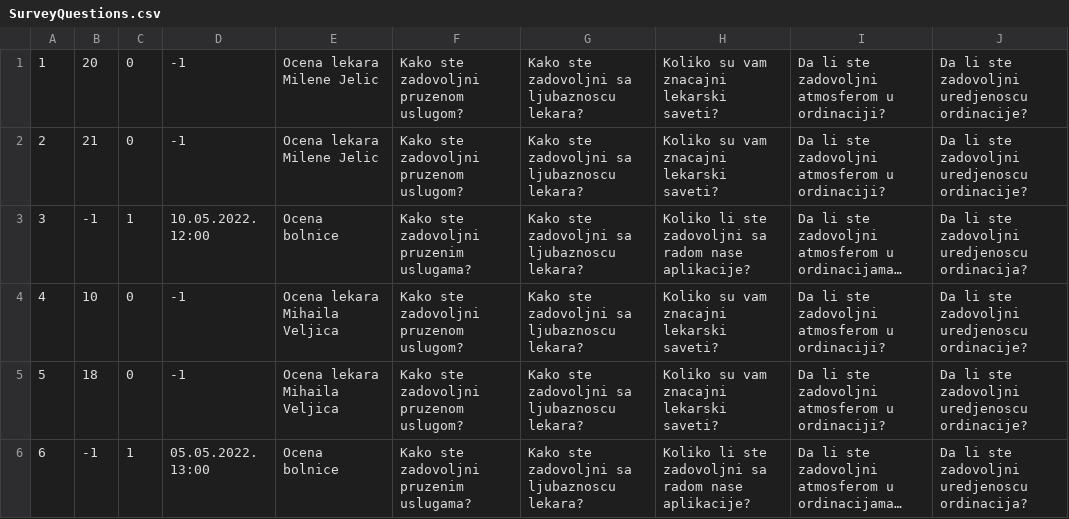
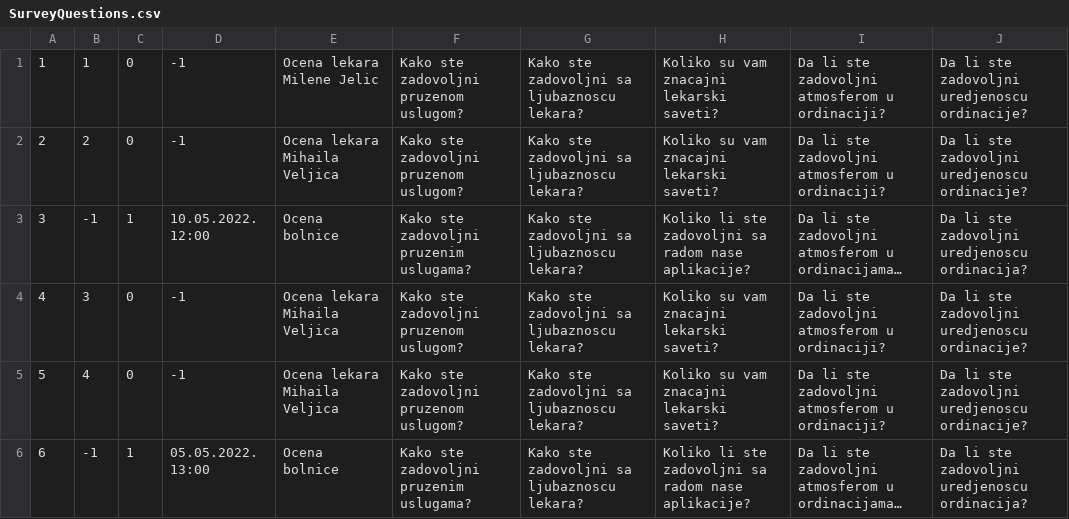
Before and after one commit to miloszeljko00/zdravstvena-ustanova, a CSV file: zdravstvena_ustanova/Resources/data/SurveyQuestions.csv, drawn as a sheet; long unchanged cells end in …; the diff names each change by its address in the sheet, - before the commit and + after, or states it on an @@ line.

```diff
--- a/zdravstvena_ustanova/Resources/data/SurveyQuestions.csv
+++ b/zdravstvena_ustanova/Resources/data/SurveyQuestions.csv
-B1: 20
+B1: 1
-B2: 21
+B2: 2
-E2: Ocena lekara Milene Jelic
+E2: Ocena lekara Mihaila Veljica
-B4: 10
+B4: 3
-B5: 18
+B5: 4
```
Also changed, not shown: 4 other files.
